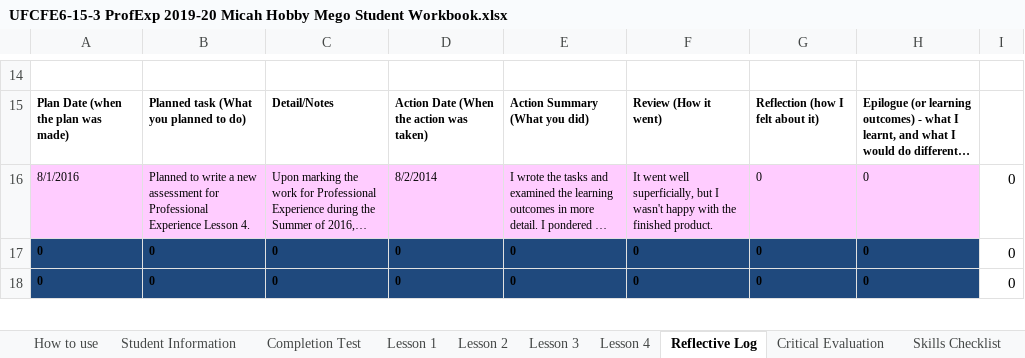
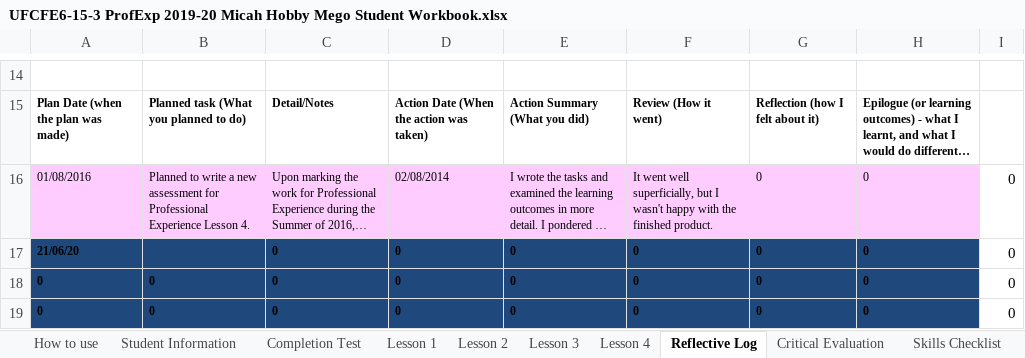
Before and after one commit to 19ATF72/UFCFE6-15-3-Professional-experience, an Excel workbook: UFCFE6-15-3 ProfExp 2019-20 Micah Hobby Mego Student Workbook.xlsx, sheet Reflective Log, drawn as a sheet; only a part is shown, gaps mark what is left out; long unchanged cells end in …; values as stored, in another font and other column widths than the file's, no borders; the diff covers the shown part only; the diff names each change by its address in the sheet, - before the commit and + after, or states it on an @@ line.

```diff
--- a/UFCFE6-15-3 ProfExp 2019-20 Micah Hobby Mego Student Workbook.xlsx (sheet Reflective Log)
+++ b/UFCFE6-15-3 ProfExp 2019-20 Micah Hobby Mego Student Workbook.xlsx (sheet Reflective Log)
-A16: 8/1/2016
+A16: 01/08/2016
-D16: 8/2/2014
+D16: 02/08/2014
+row 17: 21/06/20 |  | 0 | 0 | 0 | 0 | 0 | 0 | 0
```
Also changed, not shown: 1 added row and 2 removed rows elsewhere in this sheet, sheet Completion Test, 1 other file.
